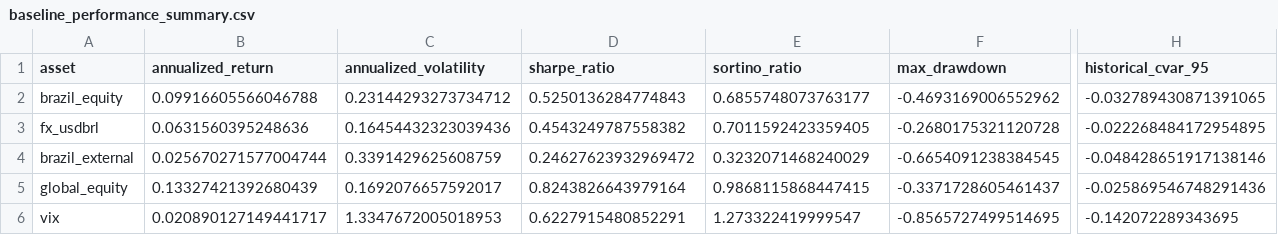
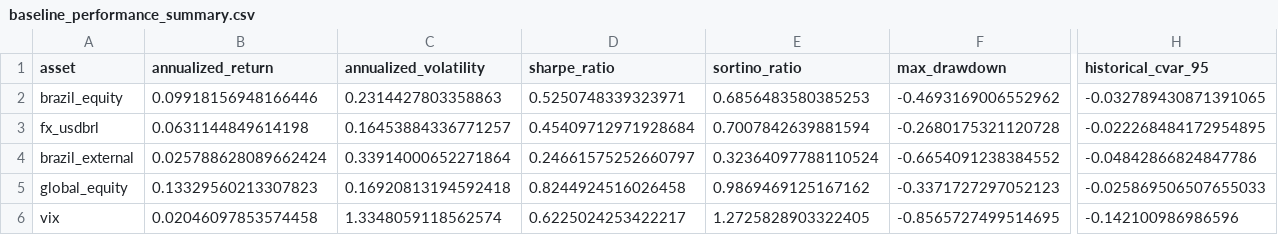
Before and after one commit to rolffcoelho-bravo/bravo-lab, a CSV file: data/processed/baseline_performance_summary.csv, drawn as a sheet; only a part is shown, gaps mark what is left out; the diff covers the shown part only; the diff names each change by its address in the sheet, - before the commit and + after, or states it on an @@ line.

```diff
--- a/data/processed/baseline_performance_summary.csv
+++ b/data/processed/baseline_performance_summary.csv
-B2 (annualized_return): 0.09916605566046788
+B2 (annualized_return): 0.09918156948166446
-C2 (annualized_volatility): 0.23144293273734712
+C2 (annualized_volatility): 0.2314427803358863
-D2 (sharpe_ratio): 0.5250136284774843
+D2 (sharpe_ratio): 0.5250748339323971
-E2 (sortino_ratio): 0.6855748073763177
+E2 (sortino_ratio): 0.6856483580385253
-B3 (annualized_return): 0.0631560395248636
+B3 (annualized_return): 0.0631144849614198
-C3 (annualized_volatility): 0.16454432323039436
+C3 (annualized_volatility): 0.16453884336771257
-D3 (sharpe_ratio): 0.4543249787558382
+D3 (sharpe_ratio): 0.45409712971928684
-E3 (sortino_ratio): 0.7011592423359405
+E3 (sortino_ratio): 0.7007842639881594
-B4 (annualized_return): 0.025670271577004744
+B4 (annualized_return): 0.025788628089662424
-C4 (annualized_volatility): 0.3391429625608759
+C4 (annualized_volatility): 0.33914000652271864
-D4 (sharpe_ratio): 0.24627623932969472
+D4 (sharpe_ratio): 0.24661575252660797
-E4 (sortino_ratio): 0.3232071468240029
+E4 (sortino_ratio): 0.32364097788110524
-F4 (max_drawdown): -0.6654091238384545
+F4 (max_drawdown): -0.6654091238384552
-H4 (historical_cvar_95): -0.048428651917138146
+H4 (historical_cvar_95): -0.04842866824847786
-B5 (annualized_return): 0.13327421392680439
+B5 (annualized_return): 0.13329560213307823
-C5 (annualized_volatility): 0.1692076657592017
+C5 (annualized_volatility): 0.16920813194592418
-D5 (sharpe_ratio): 0.8243826643979164
+D5 (sharpe_ratio): 0.8244924516026458
-E5 (sortino_ratio): 0.9868115868447415
+E5 (sortino_ratio): 0.9869469125167162
-F5 (max_drawdown): -0.3371728605461437
+F5 (max_drawdown): -0.3371727297052123
-H5 (historical_cvar_95): -0.025869546748291436
+H5 (historical_cvar_95): -0.025869506507655033
-B6 (annualized_return): 0.020890127149441717
+B6 (annualized_return): 0.02046097853574458
-C6 (annualized_volatility): 1.3347672005018953
+C6 (annualized_volatility): 1.3348059118562574
-D6 (sharpe_ratio): 0.6227915480852291
+D6 (sharpe_ratio): 0.6225024253422217
-E6 (sortino_ratio): 1.273322419999547
+E6 (sortino_ratio): 1.2725828903322405
-H6 (historical_cvar_95): -0.142072289343695
+H6 (historical_cvar_95): -0.142100986986596
```
Also changed, not shown: 2 edited cells elsewhere in this file, data/processed/brazil_equity_regime_table.csv, data/processed/overlay_performance_summary.csv, 3 other files.
